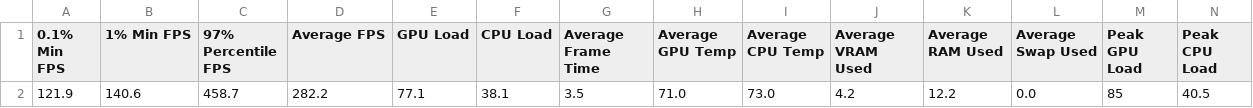
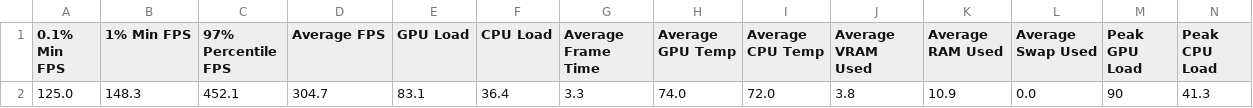
Before and after one commit to Jafner/Jafner.net, a CSV file: projects/kernel-frametime-testing/Linux_6_12_2_zen1.Overwatch_2025-01-10_13-56-39_summary.csv (was projects/kernel-frametime-testing/Overwatch_2025-01-02_16-13-10_summary.csv), drawn as a sheet; only a part is shown; removed rows and columns are numbered as before the commit, all else as after; rows hold the shown columns only; the diff names each change by its address in the sheet, - before the commit and + after, or states it on an @@ line.

Commit message:
Data and analysis - Re-measure zen benchmark - Add main benchmark - Compile benchmarks, simple analysis
TODO: Write-up

```diff
--- a/projects/kernel-frametime-testing/Overwatch_2025-01-02_16-13-10_summary.csv
+++ b/projects/kernel-frametime-testing/Linux_6_12_2_zen1.Overwatch_2025-01-10_13-56-39_summary.csv
-row 2: 121.9 | 140.6 | 458.7 | 282.2 | 77.1 | 38.1 | 3.5 | 71.0 | 73.0 | 4.2 | 12.2 | 0.0 | 85 | 40.5
+row 2: 125.0 | 148.3 | 452.1 | 304.7 | 83.1 | 36.4 | 3.3 | 74.0 | 72.0 | 3.8 | 10.9 | 0.0 | 90 | 41.3
```
Also changed, not shown: 5 other files.
